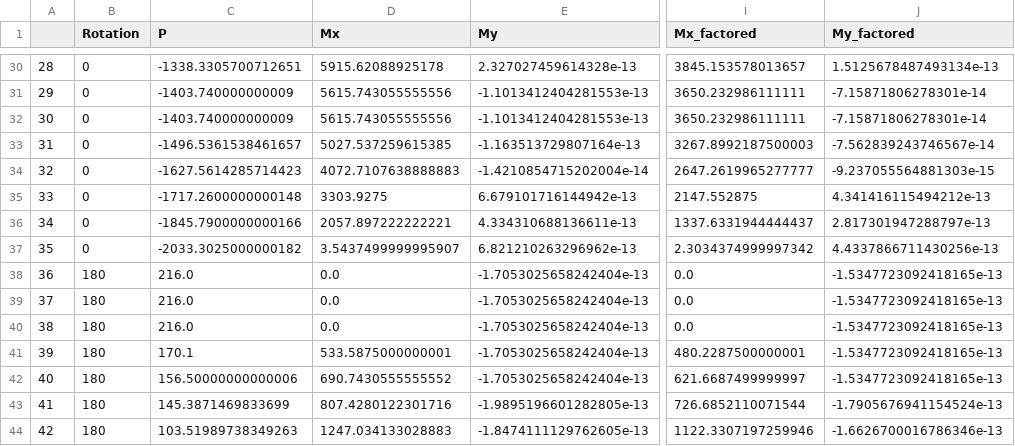
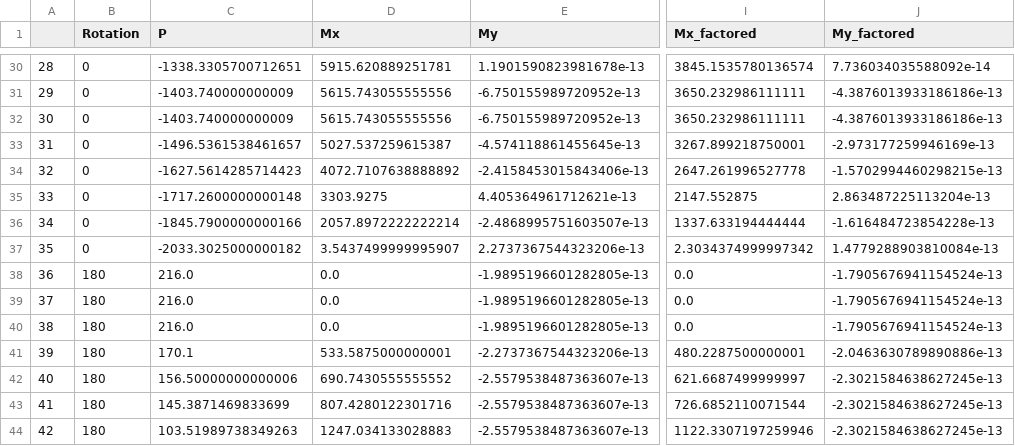
Before and after one commit to SpinoWeb/fkit, a CSV file: exported_data_fkit/interaction.csv, drawn as a sheet; only a part is shown, gaps mark what is left out; the diff covers the shown part only; the diff names each change by its address in the sheet, - before the commit and + after, or states it on an @@ line.

```diff
--- a/exported_data_fkit/interaction.csv
+++ b/exported_data_fkit/interaction.csv
-D30 (Mx): 5915.62088925178
+D30 (Mx): 5915.620889251781
-E30 (My): 2.327027459614328e-13
+E30 (My): 1.1901590823981678e-13
-I30 (Mx_factored): 3845.153578013657
+I30 (Mx_factored): 3845.1535780136574
-J30 (My_factored): 1.5125678487493134e-13
+J30 (My_factored): 7.736034035588092e-14
-E31:E32 (My): -1.1013412404281553e-13
+E31:E32 (My): -6.750155989720952e-13
-J31:J32 (My_factored): -7.15871806278301e-14
+J31:J32 (My_factored): -4.3876013933186186e-13
-D33 (Mx): 5027.537259615385
+D33 (Mx): 5027.537259615387
-E33 (My): -1.163513729807164e-13
+E33 (My): -4.574118861455645e-13
-I33 (Mx_factored): 3267.8992187500003
+I33 (Mx_factored): 3267.899218750001
-J33 (My_factored): -7.562839243746567e-14
+J33 (My_factored): -2.973177259946169e-13
-D34 (Mx): 4072.7107638888883
+D34 (Mx): 4072.7107638888892
-E34 (My): -1.4210854715202004e-14
+E34 (My): -2.4158453015843406e-13
-I34 (Mx_factored): 2647.2619965277777
+I34 (Mx_factored): 2647.261996527778
-J34 (My_factored): -9.237055564881303e-15
+J34 (My_factored): -1.5702994460298215e-13
-E35 (My): 6.679101716144942e-13
+E35 (My): 4.405364961712621e-13
-J35 (My_factored): 4.341416115494212e-13
+J35 (My_factored): 2.863487225113204e-13
-D36 (Mx): 2057.897222222221
+D36 (Mx): 2057.8972222222214
-E36 (My): 4.334310688136611e-13
+E36 (My): -2.4868995751603507e-13
-I36 (Mx_factored): 1337.6331944444437
+I36 (Mx_factored): 1337.633194444444
-J36 (My_factored): 2.817301947288797e-13
+J36 (My_factored): -1.616484723854228e-13
-E37 (My): 6.821210263296962e-13
+E37 (My): 2.2737367544323206e-13
-J37 (My_factored): 4.4337866711430256e-13
+J37 (My_factored): 1.4779288903810084e-13
-E38:E40 (My): -1.7053025658242404e-13
+E38:E40 (My): -1.9895196601282805e-13
-J38:J40 (My_factored): -1.5347723092418165e-13
+J38:J40 (My_factored): -1.7905676941154524e-13
-E41 (My): -1.7053025658242404e-13
+E41 (My): -2.2737367544323206e-13
-J41 (My_factored): -1.5347723092418165e-13
+J41 (My_factored): -2.0463630789890886e-13
-E42 (My): -1.7053025658242404e-13
+E42 (My): -2.5579538487363607e-13
-J42 (My_factored): -1.5347723092418165e-13
+J42 (My_factored): -2.3021584638627245e-13
-E43 (My): -1.9895196601282805e-13
+E43 (My): -2.5579538487363607e-13
-J43 (My_factored): -1.7905676941154524e-13
+J43 (My_factored): -2.3021584638627245e-13
-E44 (My): -1.8474111129762605e-13
+E44 (My): -2.5579538487363607e-13
-J44 (My_factored): -1.6626700016786346e-13
+J44 (My_factored): -2.3021584638627245e-13
```
Also changed, not shown: 141 edited cells elsewhere in this file, exported_data_fkit/moment_curvature.csv, 4 other files.
